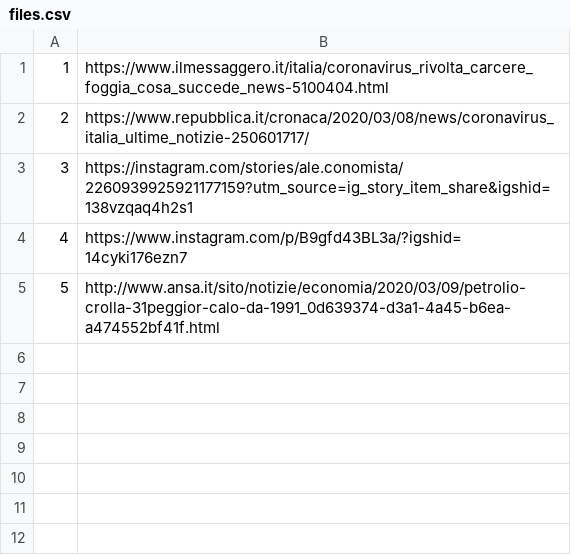
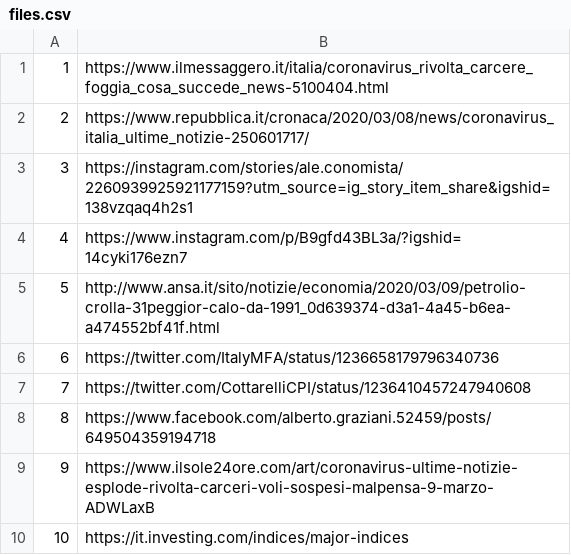
Before and after one commit to alexcascavilla/Corona-files, a CSV file: files.csv, drawn as a sheet.

Commit message:
Update files.csv

```diff
--- a/files.csv
+++ b/files.csv
@@ -5 +5,6 @@
 5,http://www.ansa.it/sito/notizie/economia/2020/03/09/petrolio-crolla-31peggior-calo-da-1991_0d639374-d3a1-4a45-b6ea-a474552bf41f.html
+6,https://twitter.com/ItalyMFA/status/1236658179796340736
+7,https://twitter.com/CottarelliCPI/status/1236410457247940608
+8,https://www.facebook.com/alberto.graziani.52459/posts/649504359194718
+9,https://www.ilsole24ore.com/art/coronavirus-ultime-notizie-esplode-rivolta-carceri-voli-sospesi-malpensa-9-marzo-ADWLaxB
+10,https://it.investing.com/indices/major-indices
```
